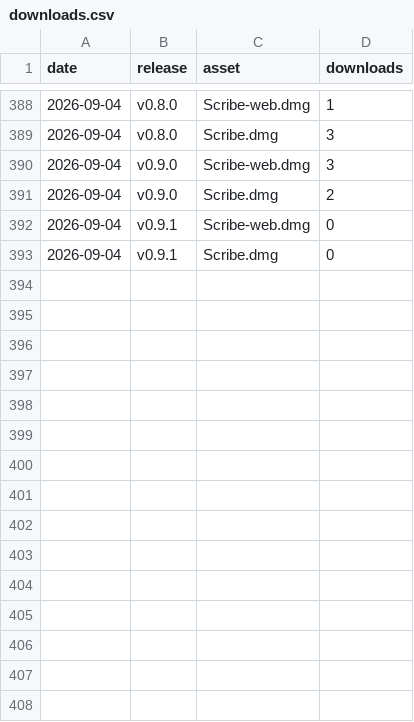
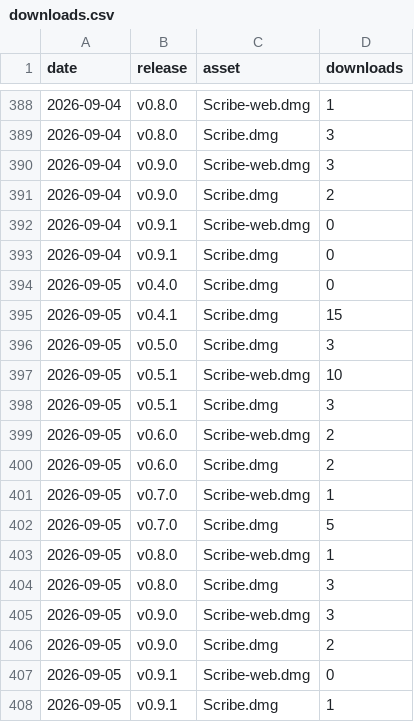
Before and after one commit to brandonjspencer/scribe-releases, a CSV file: stats/downloads.csv, drawn as a sheet; only a part is shown, gaps mark what is left out; the diff names each change by its address in the sheet, - before the commit and + after, or states it on an @@ line.

```diff
--- a/stats/downloads.csv
+++ b/stats/downloads.csv
+row 394: 2026-09-05 | v0.4.0 | Scribe.dmg | 0
+row 395: 2026-09-05 | v0.4.1 | Scribe.dmg | 15
+row 396: 2026-09-05 | v0.5.0 | Scribe.dmg | 3
+row 397: 2026-09-05 | v0.5.1 | Scribe-web.dmg | 10
+row 398: 2026-09-05 | v0.5.1 | Scribe.dmg | 3
+row 399: 2026-09-05 | v0.6.0 | Scribe-web.dmg | 2
+row 400: 2026-09-05 | v0.6.0 | Scribe.dmg | 2
+row 401: 2026-09-05 | v0.7.0 | Scribe-web.dmg | 1
+row 402: 2026-09-05 | v0.7.0 | Scribe.dmg | 5
+row 403: 2026-09-05 | v0.8.0 | Scribe-web.dmg | 1
+row 404: 2026-09-05 | v0.8.0 | Scribe.dmg | 3
+row 405: 2026-09-05 | v0.9.0 | Scribe-web.dmg | 3
+row 406: 2026-09-05 | v0.9.0 | Scribe.dmg | 2
+row 407: 2026-09-05 | v0.9.1 | Scribe-web.dmg | 0
+row 408: 2026-09-05 | v0.9.1 | Scribe.dmg | 1
```
